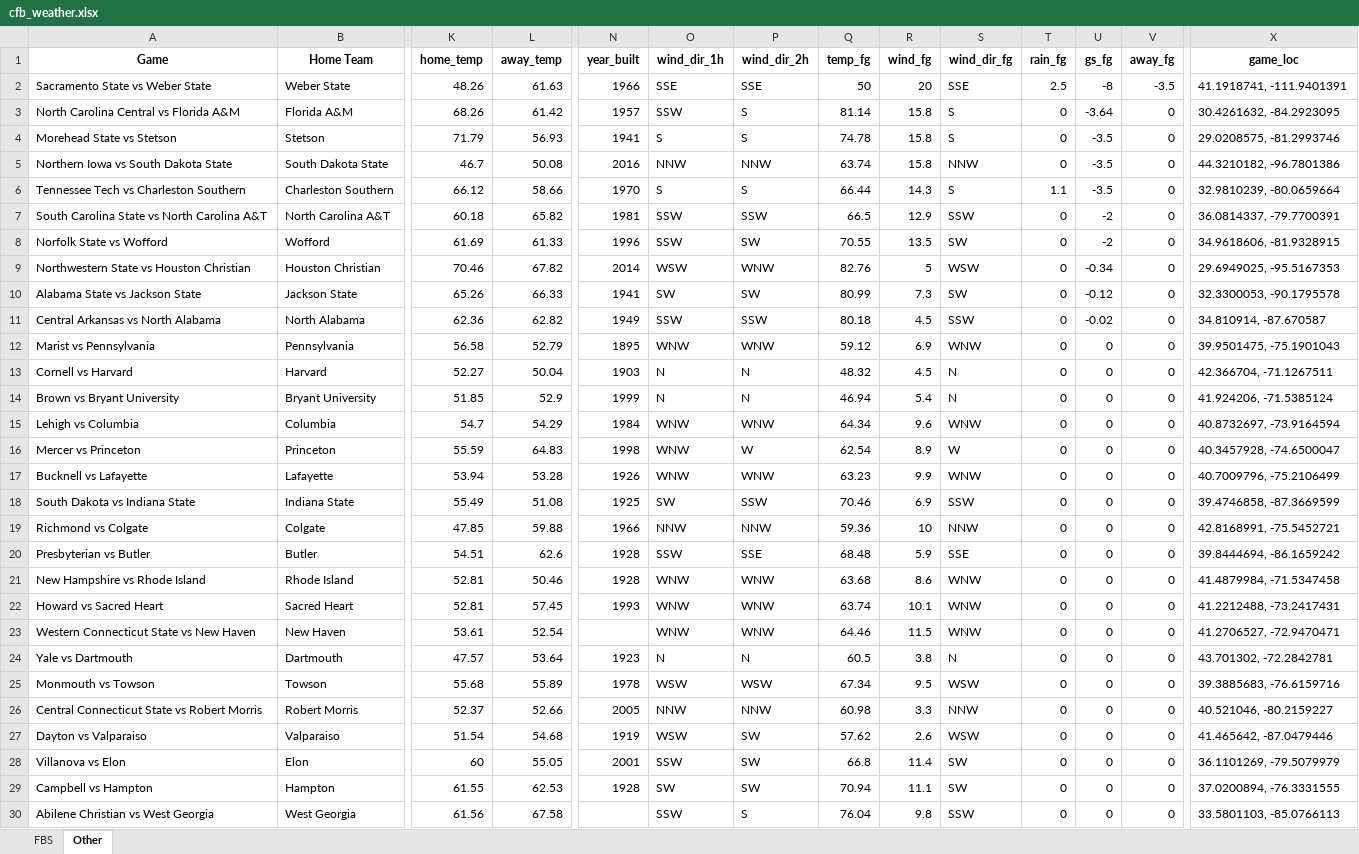
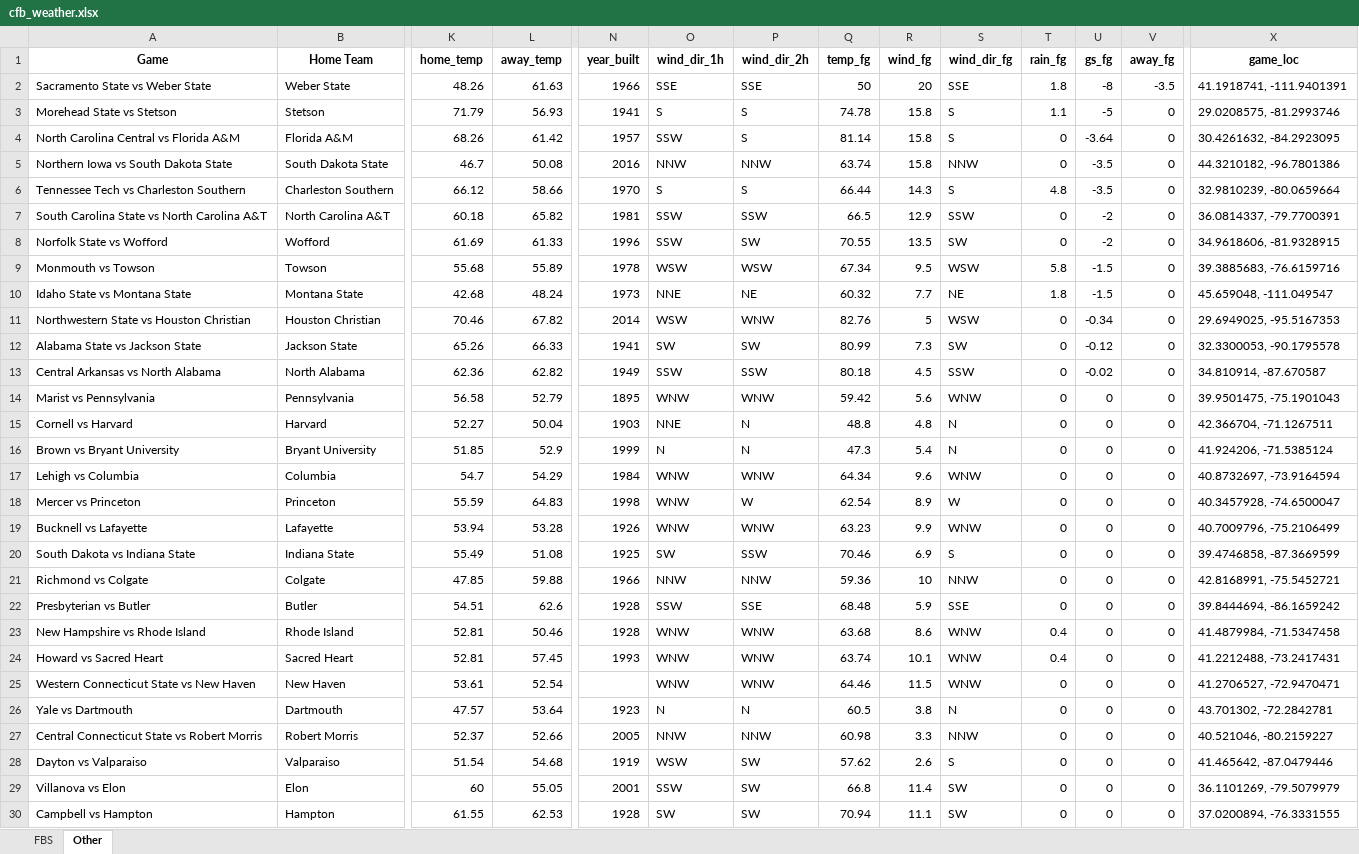
Before and after one commit to mslade50/football_weather, an Excel workbook: cfb_weather.xlsx, sheet Other, drawn as a sheet; only a part is shown, gaps mark what is left out; the shorter side is filled out with more unchanged rows; values as stored, in another font and other column widths than the file's, no borders; removed rows and columns are numbered as before the commit, all else as after; rows hold the shown columns only; the diff covers the shown part only; the diff names each change by its address in the sheet, - before the commit and + after, or states it on an @@ line.

```diff
--- a/cfb_weather.xlsx (sheet Other)
+++ b/cfb_weather.xlsx (sheet Other)
-T2 (rain_fg): 2.5
+T2 (rain_fg): 1.8
+row 3: Morehead State vs Stetson | Stetson | 71.79 | 56.93 | 1941 | S | S | 74.78 | 15.8 | S | 1.1 | -5 | 0 | 29.0208575, -81.2993746
-row 4: Morehead State vs Stetson | Stetson | 71.79 | 56.93 | 1941 | S | S | 74.78 | 15.8 | S | 0 | -3.5 | 0 | 29.0208575, -81.2993746
-T6 (rain_fg): 1.1
+T6 (rain_fg): 4.8
+row 9: Monmouth vs Towson | Towson | 55.68 | 55.89 | 1978 | WSW | WSW | 67.34 | 9.5 | WSW | 5.8 | -1.5 | 0 | 39.3885683, -76.6159716
+row 10: Idaho State vs Montana State | Montana State | 42.68 | 48.24 | 1973 | NNE | NE | 60.32 | 7.7 | NE | 1.8 | -1.5 | 0 | 45.659048, -111.049547
-Q14 (temp_fg): 59.12
+Q14 (temp_fg): 59.42
-R14 (wind_fg): 6.9
+R14 (wind_fg): 5.6
-O15 (wind_dir_1h): N
+O15 (wind_dir_1h): NNE
-Q15 (temp_fg): 48.32
+Q15 (temp_fg): 48.8
-R15 (wind_fg): 4.5
+R15 (wind_fg): 4.8
-Q16 (temp_fg): 46.94
+Q16 (temp_fg): 47.3
-S20 (wind_dir_fg): SSW
+S20 (wind_dir_fg): S
-T23:T24 (rain_fg): 0
+T23:T24 (rain_fg): 0.4
-row 25: Monmouth vs Towson | Towson | 55.68 | 55.89 | 1978 | WSW | WSW | 67.34 | 9.5 | WSW | 0 | 0 | 0 | 39.3885683, -76.6159716
-S28 (wind_dir_fg): WSW
+S28 (wind_dir_fg): S
```
Also changed, not shown: 1 removed row and 3 edited cells elsewhere in this sheet, sheet FBS.
